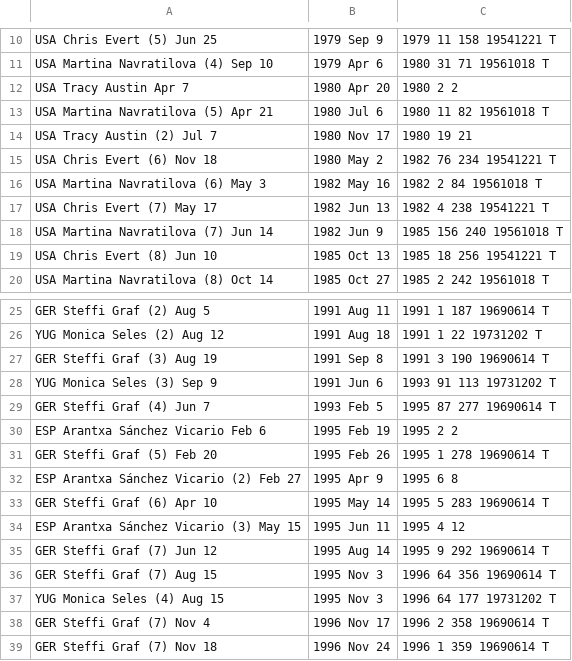
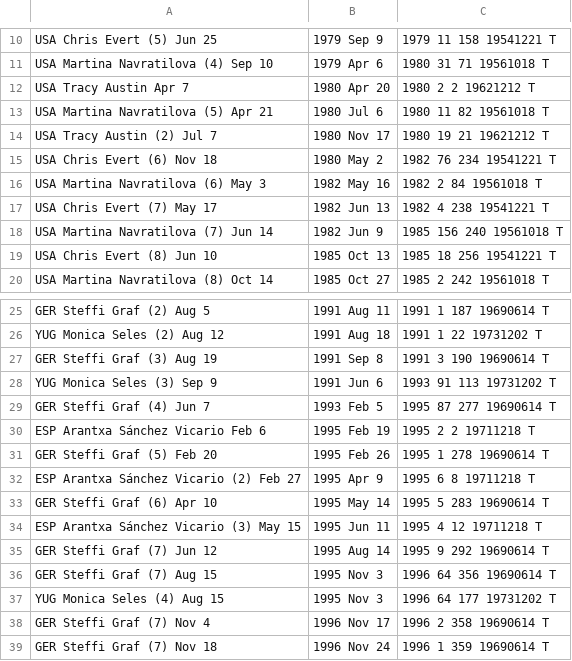
Before and after one commit to elbertwang3/serena, a TSV file: public/data/weeksat1.tsv, drawn as a sheet; only a part is shown, gaps mark what is left out; the diff names each change by its address in the sheet, - before the commit and + after, or states it on an @@ line.

```diff
--- a/public/data/weeksat1.tsv
+++ b/public/data/weeksat1.tsv
-C12: 1980 2 2
+C12: 1980 2 2 19621212 T
-C14: 1980 19 21
+C14: 1980 19 21 19621212 T
-C30: 1995 2 2
+C30: 1995 2 2 19711218 T
-C32: 1995 6 8
+C32: 1995 6 8 19711218 T
-C34: 1995 4 12
+C34: 1995 4 12 19711218 T
```
Also changed, not shown: 6 other files.
